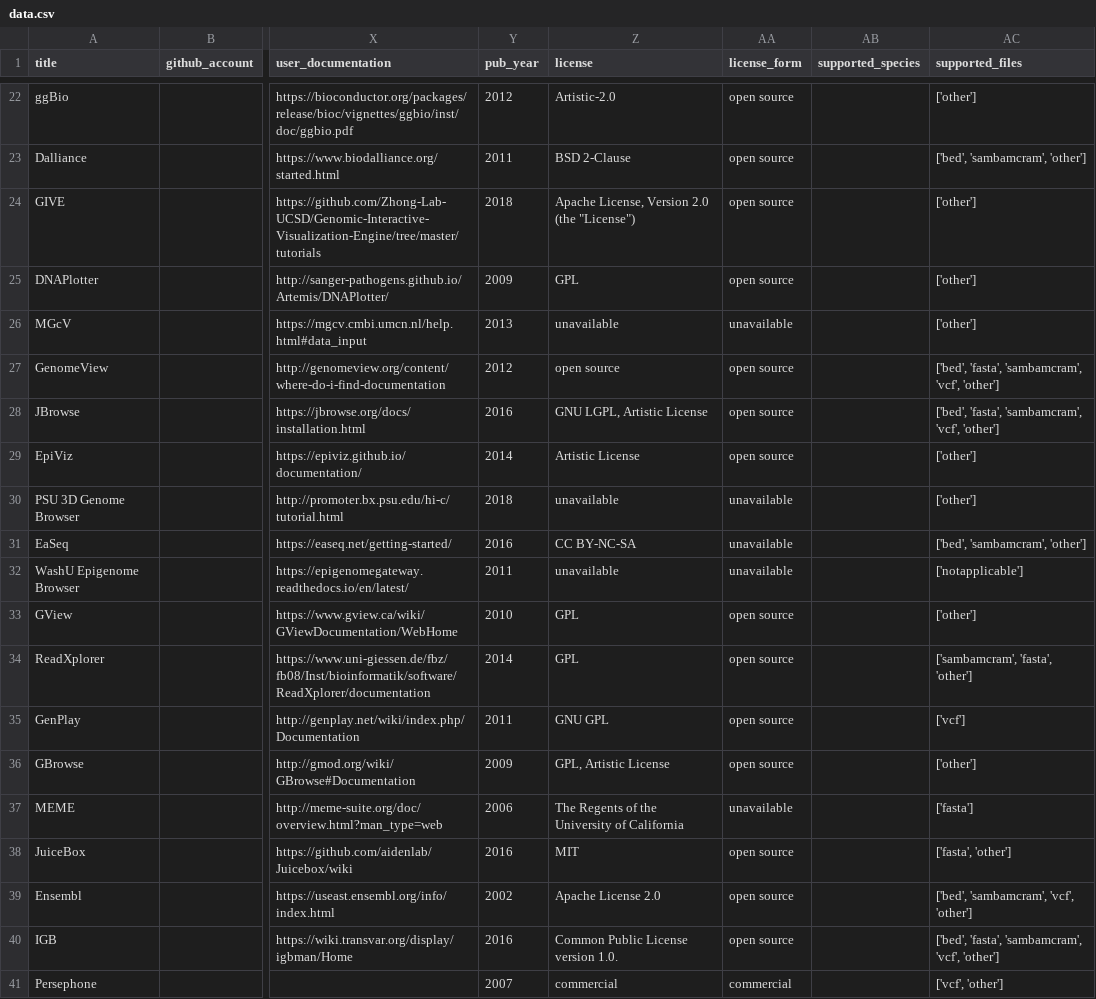
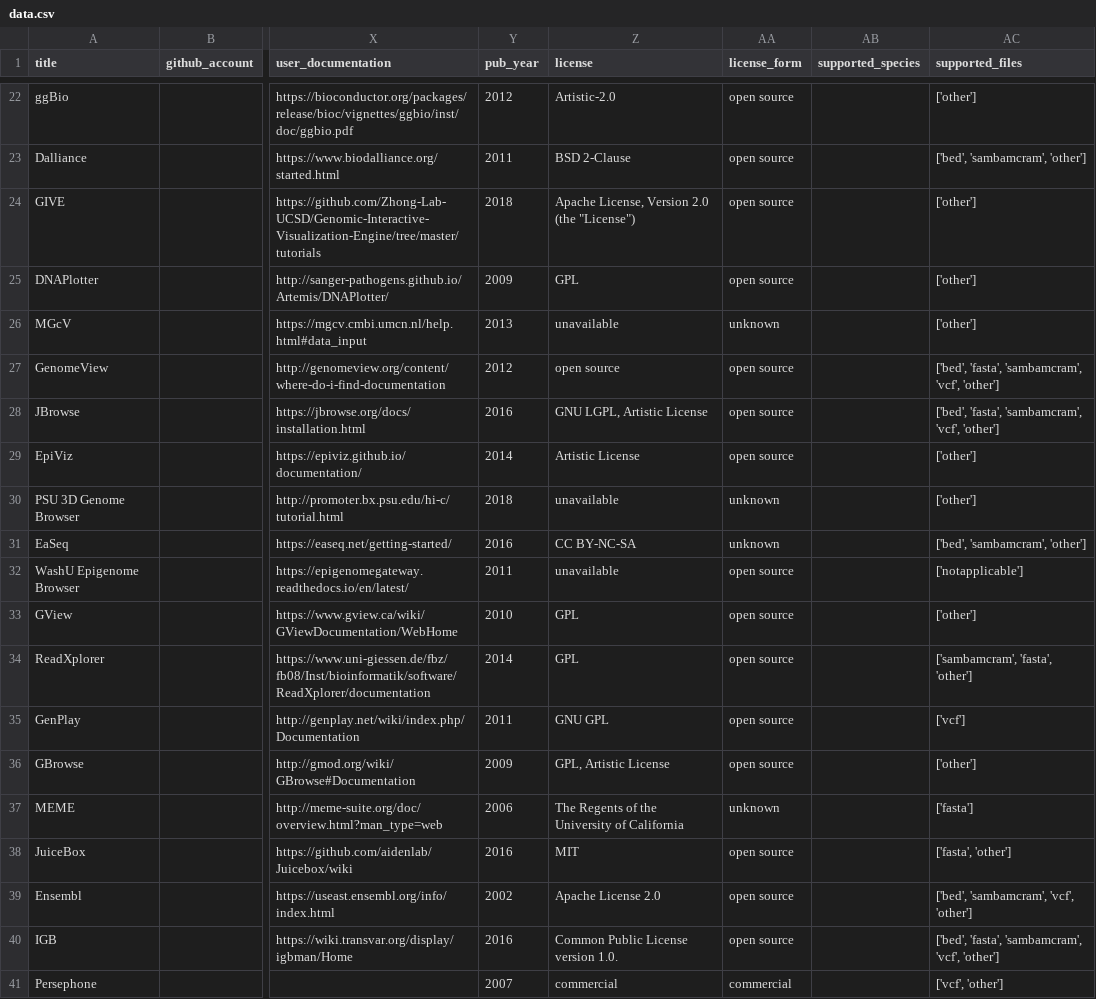
Before and after one commit to hms-dbmi/genocat, a CSV file: csv_to_yaml/data.csv, drawn as a sheet; only a part is shown, gaps mark what is left out; the diff covers the shown part only; the diff names each change by its address in the sheet, - before the commit and + after, or states it on an @@ line.

Commit message:
license search functions

```diff
--- a/csv_to_yaml/data.csv
+++ b/csv_to_yaml/data.csv
-AA26 (license_form): unavailable
+AA26 (license_form): unknown
-AA30:AA31 (license_form): unavailable
+AA30:AA31 (license_form): unknown
-AA32 (license_form): unavailable
+AA32 (license_form): open source
-AA37 (license_form): unavailable
+AA37 (license_form): unknown
```
Also changed, not shown: 38 edited cells elsewhere in this file, 44 other files.
